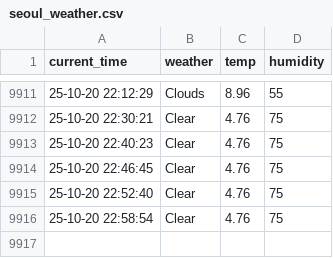
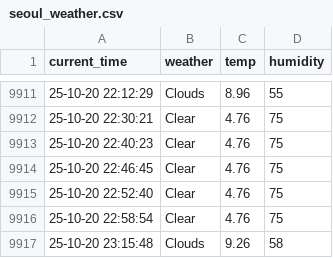
Before and after one commit to namudfe2/seoul_weather, a CSV file: seoul_weather.csv, drawn as a sheet; only a part is shown, gaps mark what is left out.

```diff
--- a/seoul_weather.csv
+++ b/seoul_weather.csv
@@ -9916 +9916,2 @@ current_time,weather,temp,humidity
 25-10-20 22:58:54,Clear,4.76,75
+25-10-20 23:15:48,Clouds,9.26,58
```
